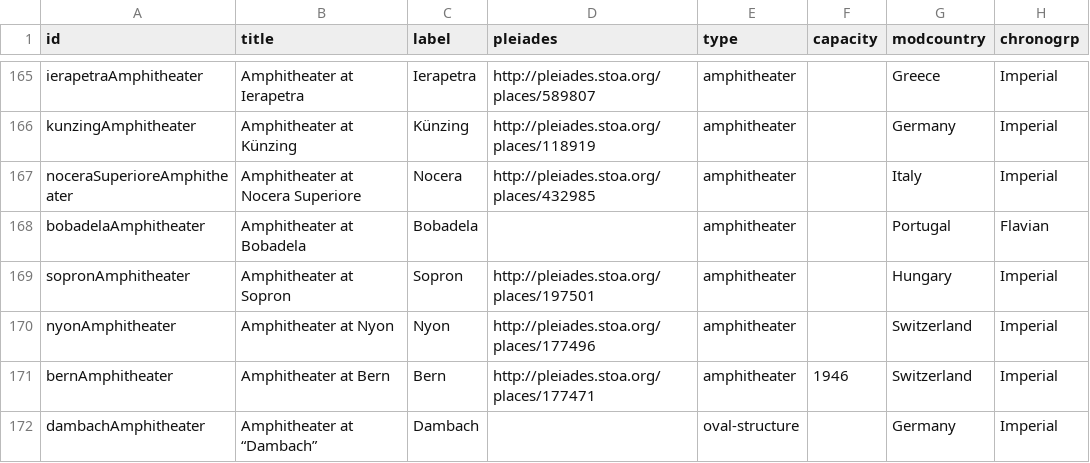
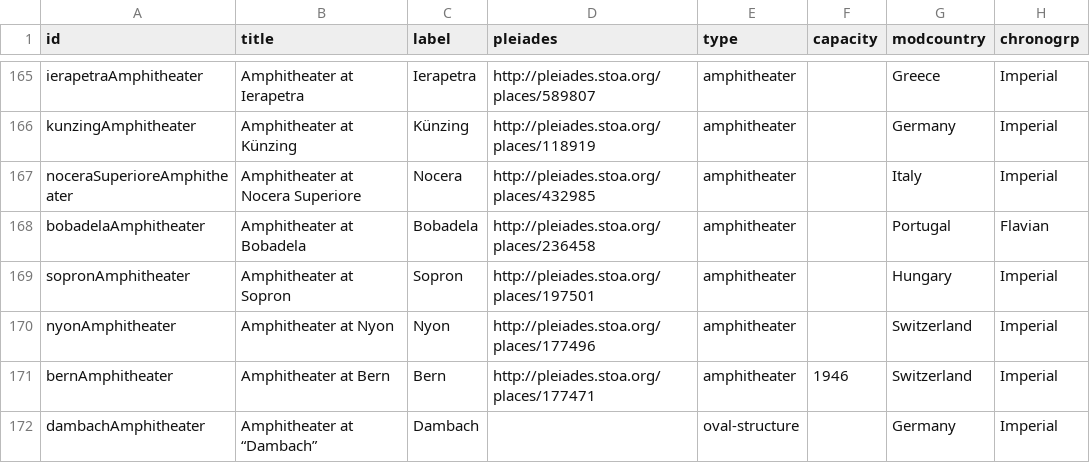
Before and after one commit to sfsheath/roman-amphitheaters, a CSV file: roman-amphitheaters.csv, drawn as a sheet; only a part is shown, gaps mark what is left out; the diff names each change by its address in the sheet, - before the commit and + after, or states it on an @@ line.

```diff
--- a/roman-amphitheaters.csv
+++ b/roman-amphitheaters.csv
-D168 (pleiades): (empty)
+D168 (pleiades): http://pleiades.stoa.org/places/236458
```
Also changed, not shown: 1 other file.
